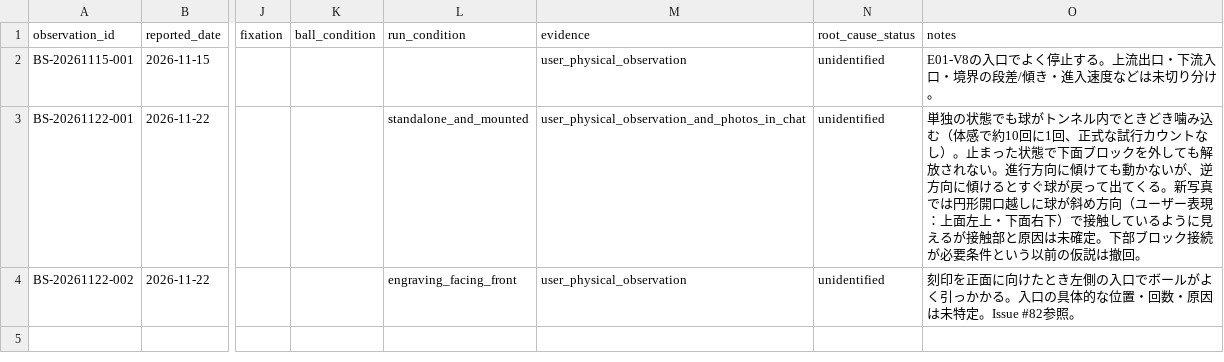
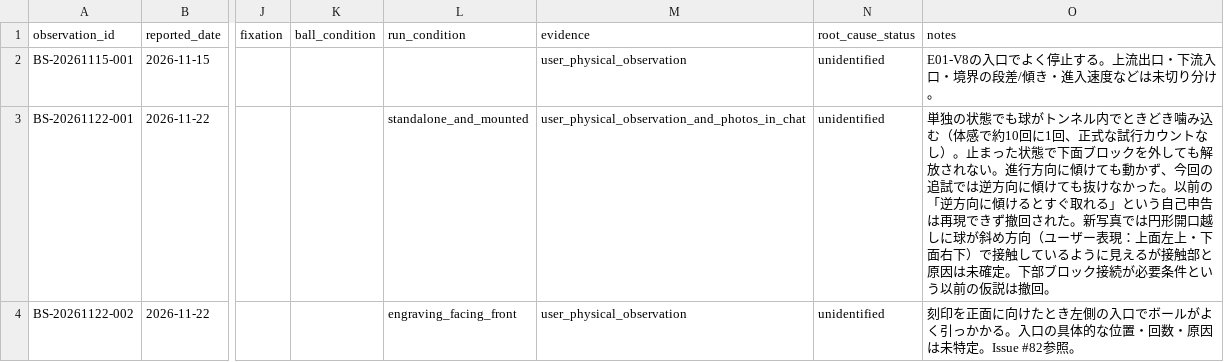
Before and after one commit to KKawamura1/3d-printer, a CSV file: measurements/ball-rolling-stop-observations.csv, drawn as a sheet; only a part is shown, gaps mark what is left out; the diff names each change by its address in the sheet, - before the commit and + after, or states it on an @@ line.

Commit message:
docs: correct SC02 reverse-tilt observation after repeat test

```diff
--- a/measurements/ball-rolling-stop-observations.csv
+++ b/measurements/ball-rolling-stop-observations.csv
-O3 (notes): …ても動かないが、逆方向に傾けるとすぐ球が戻って出てくる。新写真…
+O3 (notes): …ても動かず、今回の追試では逆方向に傾けても抜けなかった。以前の「逆方向に傾けるとすぐ取れる」という自己申告は再現できず撤回された。新写真…
```
